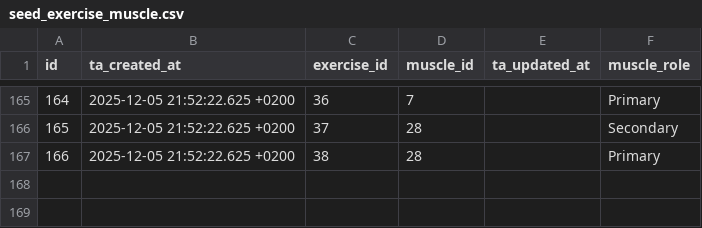
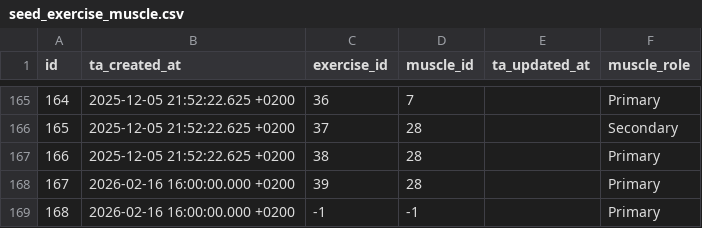
Before and after one commit to Codrul-si-Petro/Gym-Assistant, a CSV file: db/transformation/seeds/seed_exercise_muscle.csv, drawn as a sheet; only a part is shown, gaps mark what is left out.

Commit message:
core: refactored dbt to have tests ran directly on seed

```diff
--- a/db/transformation/seeds/seed_exercise_muscle.csv
+++ b/db/transformation/seeds/seed_exercise_muscle.csv
@@ -167 +167,3 @@ id,ta_created_at,exercise_id,muscle_id,ta_updated_at,muscle_role
 166,2025-12-05 21:52:22.625 +0200,38,28,,Primary
+167,2026-02-16 16:00:00.000 +0200,39,28,,Primary
+168,2026-02-16 16:00:00.000 +0200,-1,-1,,Primary
```
Also changed, not shown: 9 other files.
